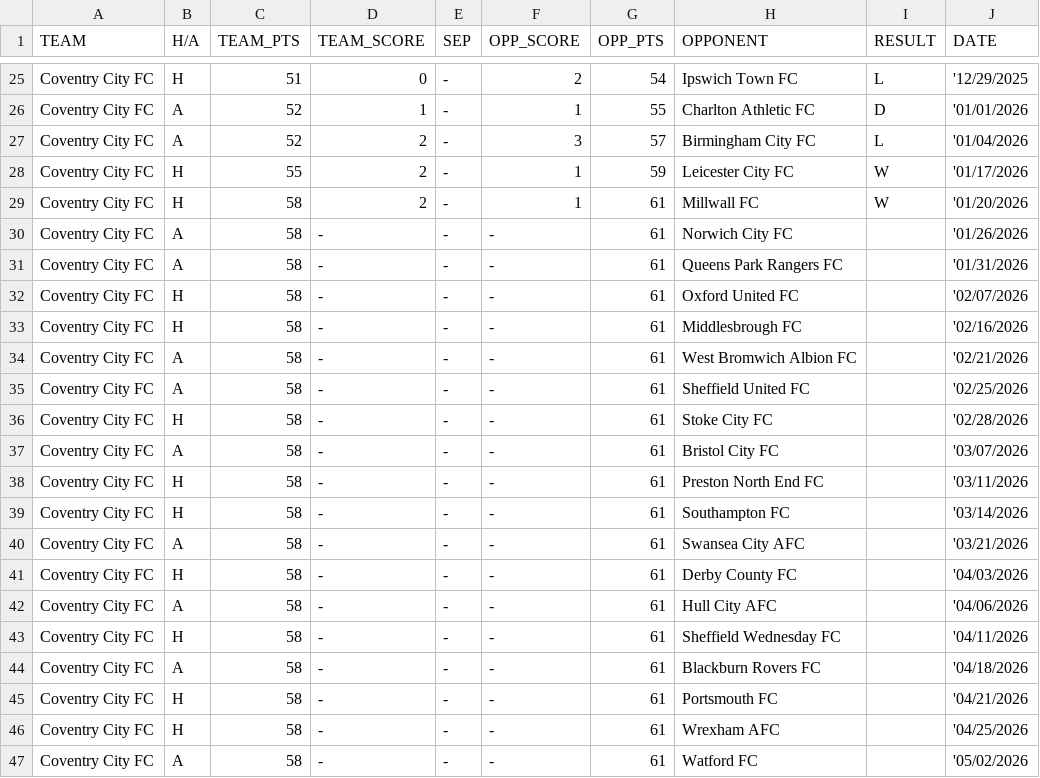
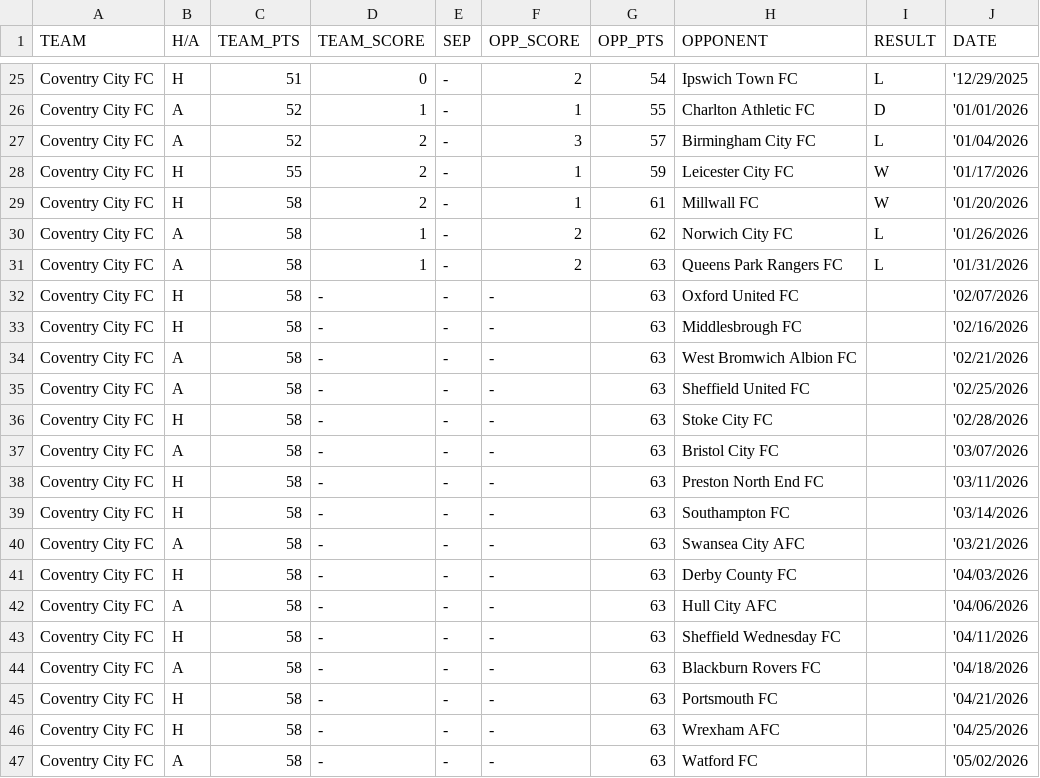
Before and after one commit to f0niks/championship-data, a CSV file: Coventry_City_FC.csv, drawn as a sheet; only a part is shown, gaps mark what is left out.

```diff
--- a/Coventry_City_FC.csv
+++ b/Coventry_City_FC.csv
@@ -29,19 +29,19 @@ Coventry City FC,H,55,2,-,1,59,Leicester City FC,W,'01/17/2026
 Coventry City FC,H,58,2,-,1,61,Millwall FC,W,'01/20/2026
-Coventry City FC,A,58,-,-,-,61,Norwich City FC,,'01/26/2026
-Coventry City FC,A,58,-,-,-,61,Queens Park Rangers FC,,'01/31/2026
-Coventry City FC,H,58,-,-,-,61,Oxford United FC,,'02/07/2026
-Coventry City FC,H,58,-,-,-,61,Middlesbrough FC,,'02/16/2026
-Coventry City FC,A,58,-,-,-,61,West Bromwich Albion FC,,'02/21/2026
-Coventry City FC,A,58,-,-,-,61,Sheffield United FC,,'02/25/2026
-Coventry City FC,H,58,-,-,-,61,Stoke City FC,,'02/28/2026
-Coventry City FC,A,58,-,-,-,61,Bristol City FC,,'03/07/2026
-Coventry City FC,H,58,-,-,-,61,Preston North End FC,,'03/11/2026
-Coventry City FC,H,58,-,-,-,61,Southampton FC,,'03/14/2026
-Coventry City FC,A,58,-,-,-,61,Swansea City AFC,,'03/21/2026
-Coventry City FC,H,58,-,-,-,61,Derby County FC,,'04/03/2026
-Coventry City FC,A,58,-,-,-,61,Hull City AFC,,'04/06/2026
-Coventry City FC,H,58,-,-,-,61,Sheffield Wednesday FC,,'04/11/2026
-Coventry City FC,A,58,-,-,-,61,Blackburn Rovers FC,,'04/18/2026
-Coventry City FC,H,58,-,-,-,61,Portsmouth FC,,'04/21/2026
-Coventry City FC,H,58,-,-,-,61,Wrexham AFC,,'04/25/2026
-Coventry City FC,A,58,-,-,-,61,Watford FC,,'05/02/2026
+Coventry City FC,A,58,1,-,2,62,Norwich City FC,L,'01/26/2026
+Coventry City FC,A,58,1,-,2,63,Queens Park Rangers FC,L,'01/31/2026
+Coventry City FC,H,58,-,-,-,63,Oxford United FC,,'02/07/2026
+Coventry City FC,H,58,-,-,-,63,Middlesbrough FC,,'02/16/2026
+Coventry City FC,A,58,-,-,-,63,West Bromwich Albion FC,,'02/21/2026
+Coventry City FC,A,58,-,-,-,63,Sheffield United FC,,'02/25/2026
+Coventry City FC,H,58,-,-,-,63,Stoke City FC,,'02/28/2026
+Coventry City FC,A,58,-,-,-,63,Bristol City FC,,'03/07/2026
+Coventry City FC,H,58,-,-,-,63,Preston North End FC,,'03/11/2026
+Coventry City FC,H,58,-,-,-,63,Southampton FC,,'03/14/2026
+Coventry City FC,A,58,-,-,-,63,Swansea City AFC,,'03/21/2026
+Coventry City FC,H,58,-,-,-,63,Derby County FC,,'04/03/2026
+Coventry City FC,A,58,-,-,-,63,Hull City AFC,,'04/06/2026
+Coventry City FC,H,58,-,-,-,63,Sheffield Wednesday FC,,'04/11/2026
+Coventry City FC,A,58,-,-,-,63,Blackburn Rovers FC,,'04/18/2026
+Coventry City FC,H,58,-,-,-,63,Portsmouth FC,,'04/21/2026
+Coventry City FC,H,58,-,-,-,63,Wrexham AFC,,'04/25/2026
+Coventry City FC,A,58,-,-,-,63,Watford FC,,'05/02/2026
```
Also changed, not shown: Blackburn_Rovers_FC.csv, Hull_City_AFC.csv, 22 other files.
